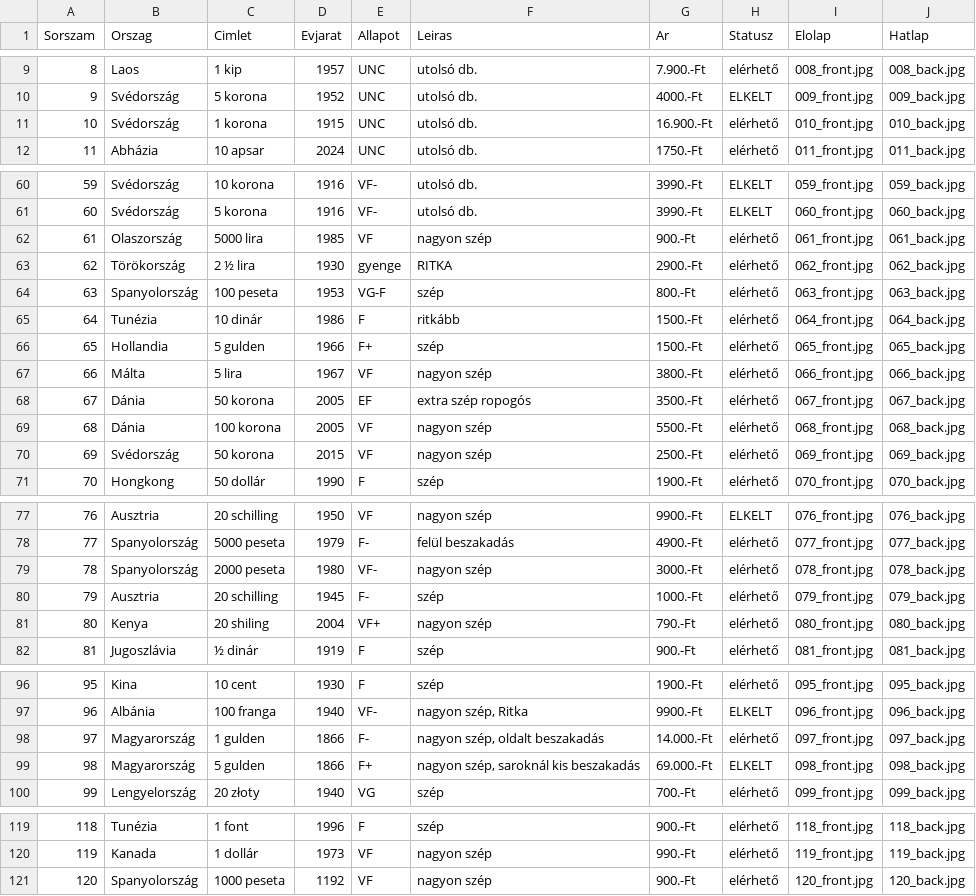
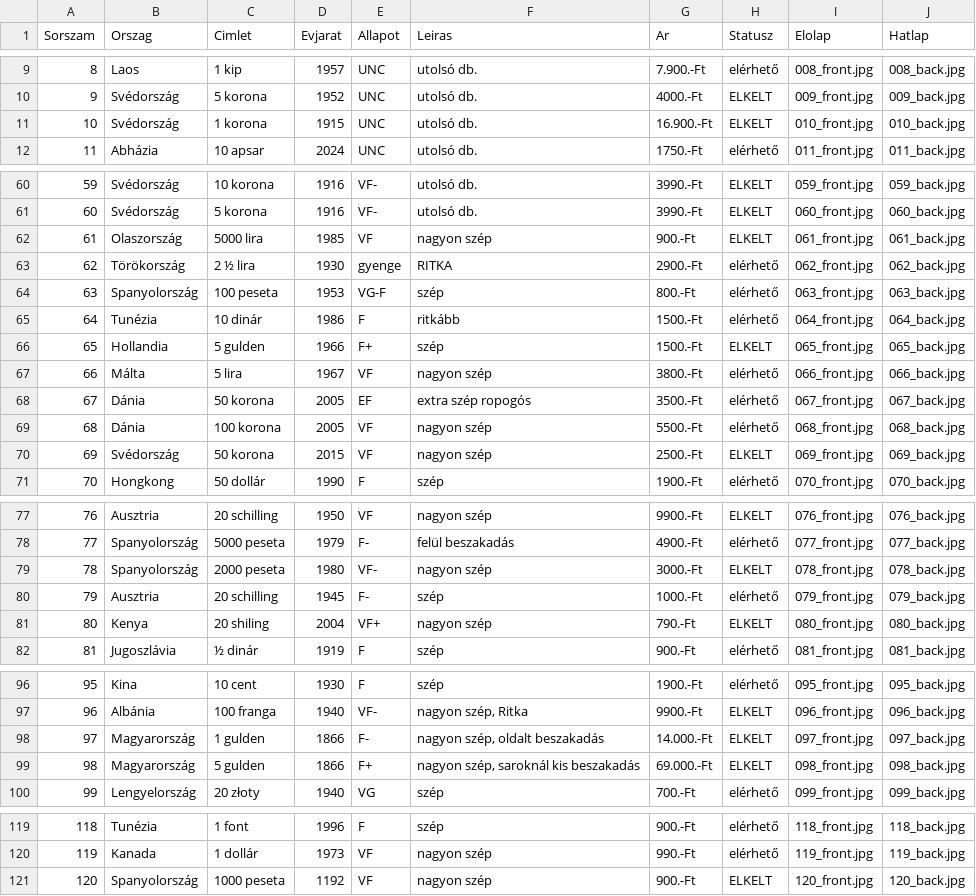
Before and after one commit to KRIPO381/Bankjegyek, a CSV file: bankjegyek.csv, drawn as a sheet; only a part is shown, gaps mark what is left out.

Commit message:
Add files via upload

```diff
--- a/bankjegyek.csv
+++ b/bankjegyek.csv
@@ -10,3 +10,3 @@ Sorszam;Orszag;Cimlet;Evjarat;Allapot;Leiras;Ar;Statusz;Elolap;Hatlap
 9;Svédország;5 korona;1952;UNC;utolsó db.;4000.-Ft;ELKELT;009_front.jpg;009_back.jpg
-10;Svédország;1 korona ;1915;UNC;utolsó db.;16.900.-Ft;elérhető;010_front.jpg;010_back.jpg
+10;Svédország;1 korona ;1915;UNC;utolsó db.;16.900.-Ft;ELKELT;010_front.jpg;010_back.jpg
 11;Abházia;10 apsar;2024;UNC;utolsó db.;1750.-Ft;elérhető;011_front.jpg;011_back.jpg
@@ -61,3 +61,3 @@ Sorszam;Orszag;Cimlet;Evjarat;Allapot;Leiras;Ar;Statusz;Elolap;Hatlap
 60;Svédország;5 korona;1916;VF-;utolsó db.;3990.-Ft;ELKELT;060_front.jpg;060_back.jpg
-61;Olaszország;5000 lira;1985;VF;nagyon szép;900.-Ft;elérhető;061_front.jpg;061_back.jpg
+61;Olaszország;5000 lira;1985;VF;nagyon szép;900.-Ft;ELKELT;061_front.jpg;061_back.jpg
 62;Törökország;2 ½ lira;1930;gyenge;RITKA;2900.-Ft;elérhető;062_front.jpg;062_back.jpg
@@ -65,3 +65,3 @@ Sorszam;Orszag;Cimlet;Evjarat;Allapot;Leiras;Ar;Statusz;Elolap;Hatlap
 64;Tunézia ;10 dinár;1986;F;ritkább;1500.-Ft;elérhető;064_front.jpg;064_back.jpg
-65;Hollandia;5 gulden;1966;F+;szép;1500.-Ft;elérhető;065_front.jpg;065_back.jpg
+65;Hollandia;5 gulden;1966;F+;szép;1500.-Ft;ELKELT;065_front.jpg;065_back.jpg
 66;Málta;5 lira;1967;VF;nagyon szép;3800.-Ft;elérhető;066_front.jpg;066_back.jpg
@@ -69,3 +69,3 @@ Sorszam;Orszag;Cimlet;Evjarat;Allapot;Leiras;Ar;Statusz;Elolap;Hatlap
 68;Dánia;100 korona;2005;VF;nagyon szép;5500.-Ft;elérhető;068_front.jpg;068_back.jpg
-69;Svédország;50 korona;2015;VF;nagyon szép;2500.-Ft;elérhető;069_front.jpg;069_back.jpg
+69;Svédország;50 korona;2015;VF;nagyon szép;2500.-Ft;ELKELT;069_front.jpg;069_back.jpg
 70;Hongkong;50 dollár;1990;F;szép;1900.-Ft;elérhető;070_front.jpg;070_back.jpg
@@ -78,5 +78,5 @@ Sorszam;Orszag;Cimlet;Evjarat;Allapot;Leiras;Ar;Statusz;Elolap;Hatlap
 77;Spanyolország;5000 peseta;1979;F-;felül beszakadás;4900.-Ft;elérhető;077_front.jpg;077_back.jpg
-78;Spanyolország;2000 peseta;1980;VF-;nagyon szép;3000.-Ft;elérhető;078_front.jpg;078_back.jpg
+78;Spanyolország;2000 peseta;1980;VF-;nagyon szép;3000.-Ft;ELKELT;078_front.jpg;078_back.jpg
 79;Ausztria;20 schilling;1945;F-;szép;1000.-Ft;elérhető;079_front.jpg;079_back.jpg
-80;Kenya;20 shiling;2004;VF+;nagyon szép;790.-Ft;elérhető;080_front.jpg;080_back.jpg
+80;Kenya;20 shiling;2004;VF+;nagyon szép;790.-Ft;ELKELT;080_front.jpg;080_back.jpg
 81;Jugoszlávia;½ dinár;1919;F;szép;900.-Ft;elérhető;081_front.jpg;081_back.jpg
@@ -97,3 +97,3 @@ Sorszam;Orszag;Cimlet;Evjarat;Allapot;Leiras;Ar;Statusz;Elolap;Hatlap
 96;Albánia;100 franga;1940;VF-;nagyon szép, Ritka;9900.-Ft;ELKELT;096_front.jpg;096_back.jpg
-97;Magyarország;1 gulden;1866;F-;nagyon szép, oldalt beszakadás;14.000.-Ft;elérhető;097_front.jpg;097_back.jpg
+97;Magyarország;1 gulden;1866;F-;nagyon szép, oldalt beszakadás;14.000.-Ft;ELKELT;097_front.jpg;097_back.jpg
 98;Magyarország;5 gulden;1866;F+;nagyon szép, saroknál kis beszakadás;69.000.-Ft;ELKELT;098_front.jpg;098_back.jpg
@@ -120,2 +120,2 @@ Sorszam;Orszag;Cimlet;Evjarat;Allapot;Leiras;Ar;Statusz;Elolap;Hatlap
 119;Kanada;1 dollár;1973;VF;nagyon szép;990.-Ft;elérhető;119_front.jpg;119_back.jpg
-120;Spanyolország;1000 peseta;1192;VF;nagyon szép;900.-Ft;elérhető;120_front.jpg;120_back.jpg
+120;Spanyolország;1000 peseta;1192;VF;nagyon szép;900.-Ft;ELKELT;120_front.jpg;120_back.jpg
```
